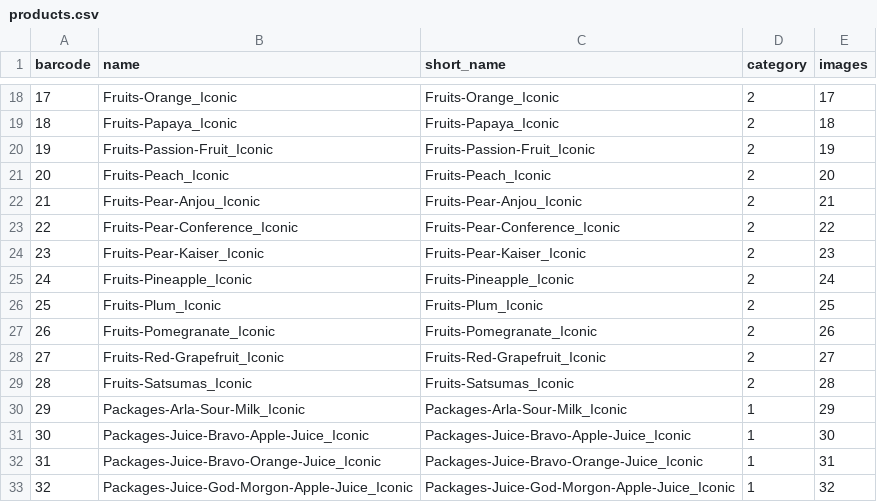
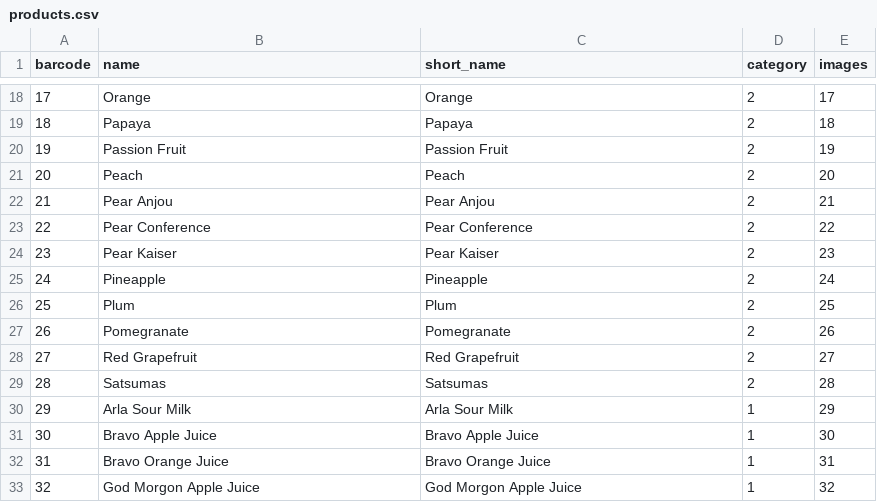
Before and after one commit to dms24081999/oneQshop-Backend, a CSV file: src/management/csv/products.csv, drawn as a sheet; only a part is shown, gaps mark what is left out; the diff covers the shown part only.

Commit message:
Added API to retrieve product names for training Model | and modified product names for training

```diff
--- a/src/management/csv/products.csv
+++ b/src/management/csv/products.csv
@@ -18,16 +18,16 @@ barcode,name,short_name,category,images
-17,Fruits-Orange_Iconic,Fruits-Orange_Iconic,2,17
-18,Fruits-Papaya_Iconic,Fruits-Papaya_Iconic,2,18
-19,Fruits-Passion-Fruit_Iconic,Fruits-Passion-Fruit_Iconic,2,19
-20,Fruits-Peach_Iconic,Fruits-Peach_Iconic,2,20
-21,Fruits-Pear-Anjou_Iconic,Fruits-Pear-Anjou_Iconic,2,21
-22,Fruits-Pear-Conference_Iconic,Fruits-Pear-Conference_Iconic,2,22
-23,Fruits-Pear-Kaiser_Iconic,Fruits-Pear-Kaiser_Iconic,2,23
-24,Fruits-Pineapple_Iconic,Fruits-Pineapple_Iconic,2,24
-25,Fruits-Plum_Iconic,Fruits-Plum_Iconic,2,25
-26,Fruits-Pomegranate_Iconic,Fruits-Pomegranate_Iconic,2,26
-27,Fruits-Red-Grapefruit_Iconic,Fruits-Red-Grapefruit_Iconic,2,27
-28,Fruits-Satsumas_Iconic,Fruits-Satsumas_Iconic,2,28
-29,Packages-Arla-Sour-Milk_Iconic,Packages-Arla-Sour-Milk_Iconic,1,29
-30,Packages-Juice-Bravo-Apple-Juice_Iconic,Packages-Juice-Bravo-Apple-Juice_Iconic,1,30
-31,Packages-Juice-Bravo-Orange-Juice_Iconic,Packages-Juice-Bravo-Orange-Juice_Iconic,1,31
-32,Packages-Juice-God-Morgon-Apple-Juice_Iconic,Packages-Juice-God-Morgon-Apple-Juice_Iconic,1,32
+17,Orange,Orange,2,17
+18,Papaya,Papaya,2,18
+19,Passion Fruit,Passion Fruit,2,19
+20,Peach,Peach,2,20
+21,Pear Anjou,Pear Anjou,2,21
+22,Pear Conference,Pear Conference,2,22
+23,Pear Kaiser,Pear Kaiser,2,23
+24,Pineapple,Pineapple,2,24
+25,Plum,Plum,2,25
+26,Pomegranate,Pomegranate,2,26
+27,Red Grapefruit,Red Grapefruit,2,27
+28,Satsumas,Satsumas,2,28
+29,Arla Sour Milk,Arla Sour Milk,1,29
+30,Bravo Apple Juice,Bravo Apple Juice,1,30
+31,Bravo Orange Juice,Bravo Orange Juice,1,31
+32,God Morgon Apple Juice,God Morgon Apple Juice,1,32
```
Also changed, not shown: 130 edited cells elsewhere in this file, 4 other files.
